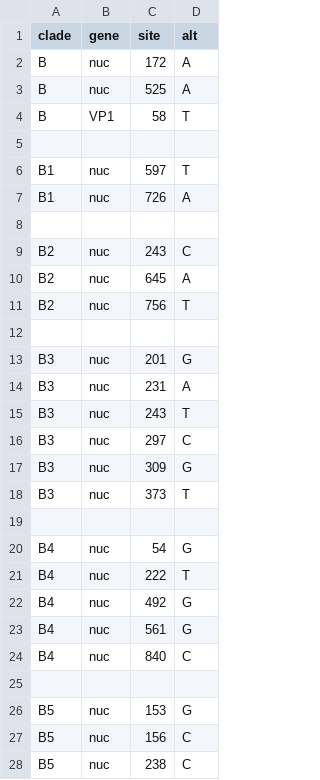
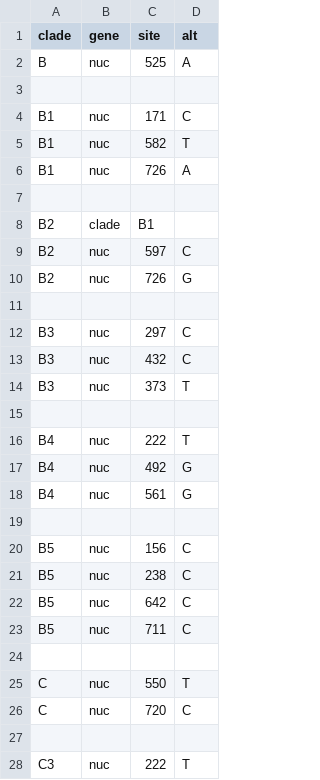
Before and after one commit to hodcroftlab/enterovirus_a71, a TSV file: vp1/config/clades_genome.tsv, drawn as a sheet; only a part is shown; the shorter side is filled out with more unchanged rows; the diff covers the shown part only.

```diff
--- a/vp1/config/clades_genome.tsv
+++ b/vp1/config/clades_genome.tsv
@@ -1,21 +1,16 @@
 clade	gene	site	alt
-B	nuc	172	A
 B	nuc	525	A
-B	VP1	58	T
 
-B1	nuc	597	T
+B1	nuc	171	C
+B1	nuc	582	T
 B1	nuc	726	A
 
-B2	nuc	243	C
-B2	nuc	645	A
-B2	nuc	756	T
+B2	clade	B1
+B2	nuc	597	C
+B2	nuc	726	G
 
-B3	nuc	201	G
-B3	nuc	231	A
-B3	nuc	243	T
 B3	nuc	297	C
-B3	nuc	309	G
+B3	nuc	432	C
 B3	nuc	373	T
 
-B4	nuc	54	G
 B4	nuc	222	T
@@ -23,5 +18,3 @@ B4	nuc	492	G
 B4	nuc	561	G
-B4	nuc	840	C
 
-B5	nuc	153	G
 B5	nuc	156	C
```
Also changed, not shown: 2 added rows and 12 edited cells elsewhere in this file, config/lat_longs.tsv, 1 other file.
